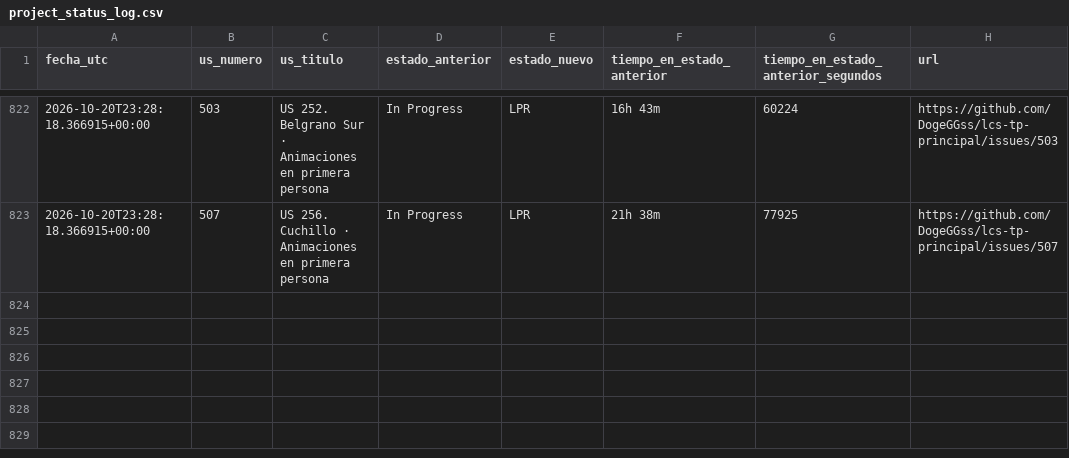
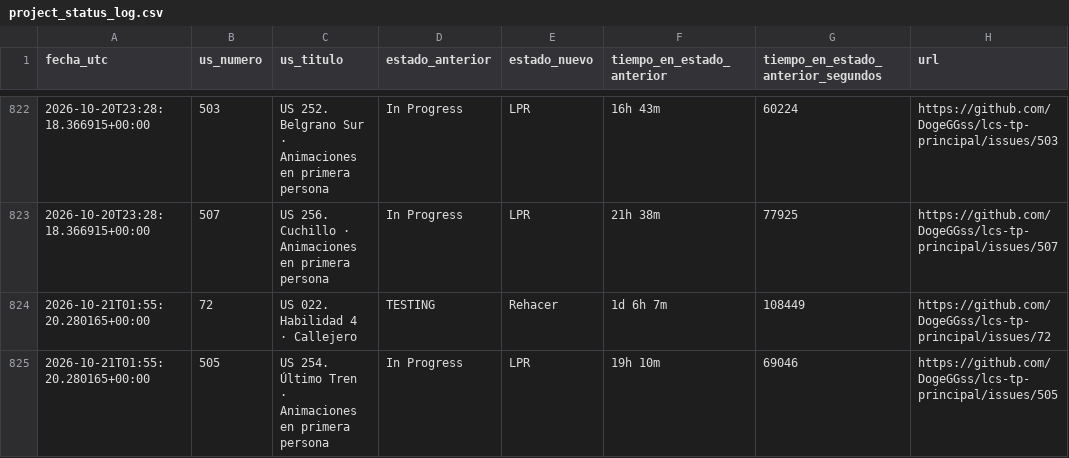
Before and after one commit to DogeGGss/lcs-tp-principal, a CSV file: .github/project_status_log.csv, drawn as a sheet; only a part is shown, gaps mark what is left out.

```diff
--- a/.github/project_status_log.csv
+++ b/.github/project_status_log.csv
@@ -823 +823,3 @@ fecha_utc,us_numero,us_titulo,estado_anterior,estado_nuevo,tiempo_en_estado_ante
 2026-10-20T23:28:18.366915+00:00,507,US 256. Cuchillo · Animaciones en primera persona,In Progress,LPR,21h 38m,77925,https://github.com/DogeGGss/lcs-tp-principal/issues/507
+2026-10-21T01:55:20.280165+00:00,72,US 022. Habilidad 4 · Callejero,TESTING,Rehacer,1d 6h 7m,108449,https://github.com/DogeGGss/lcs-tp-principal/issues/72
+2026-10-21T01:55:20.280165+00:00,505,US 254. Último Tren · Animaciones en primera persona,In Progress,LPR,19h 10m,69046,https://github.com/DogeGGss/lcs-tp-principal/issues/505
```
Also changed, not shown: 1 other file.
